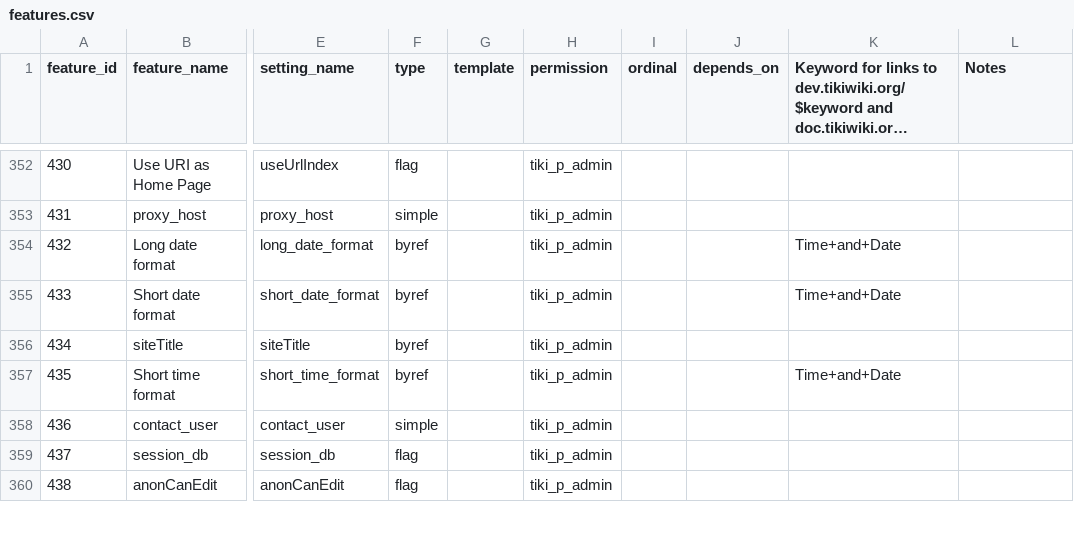
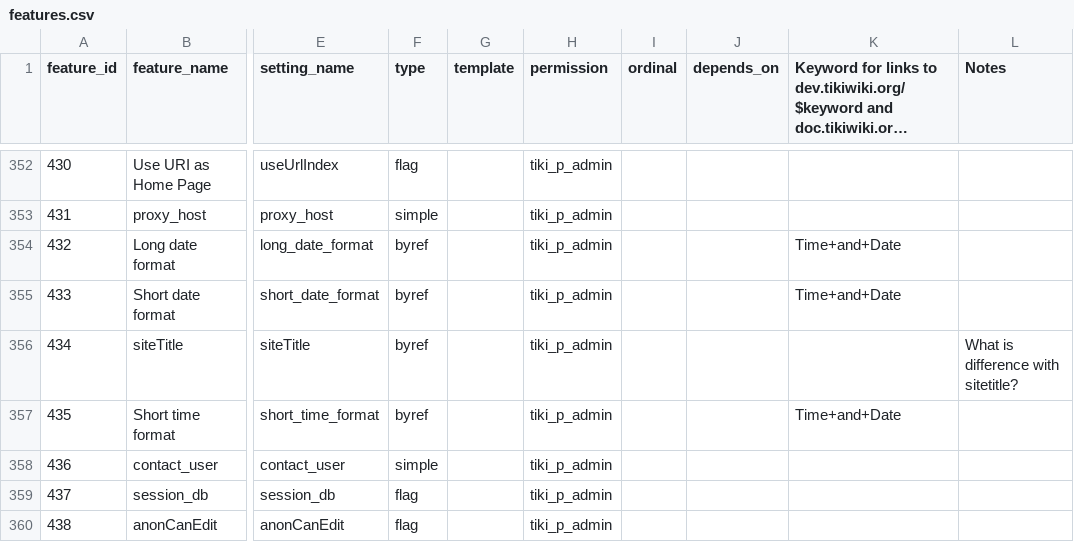
Before and after one commit to marclaporte/tiki, a CSV file: db/features.csv, drawn as a sheet; only a part is shown, gaps mark what is left out; long unchanged cells end in …; the diff names each change by its address in the sheet, - before the commit and + after, or states it on an @@ line.

Commit message:
[FIX] Note about suspicious entry in tiki-magic.php
git-svn-id: file:///var/local/code.tiki.org/tikisvn/trunk@14369 b456876b-0849-0410-b77d-98878d47e9d5

```diff
--- a/db/features.csv
+++ b/db/features.csv
-L356 (Notes): (empty)
+L356 (Notes): What is difference with sitetitle?
```
